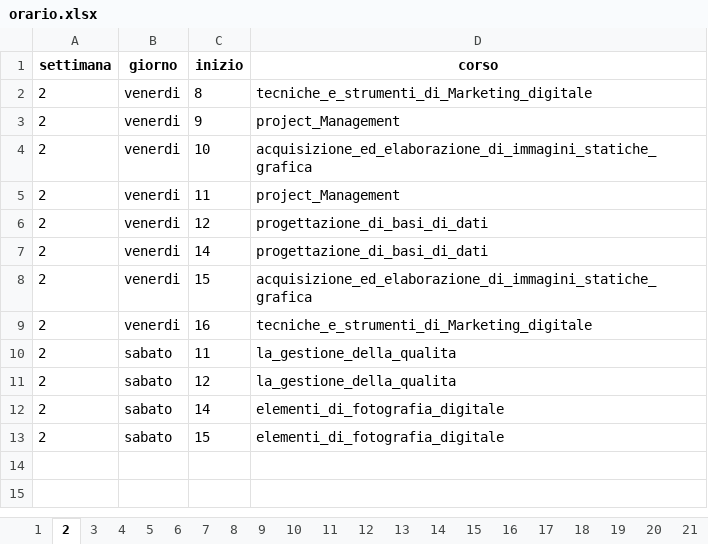
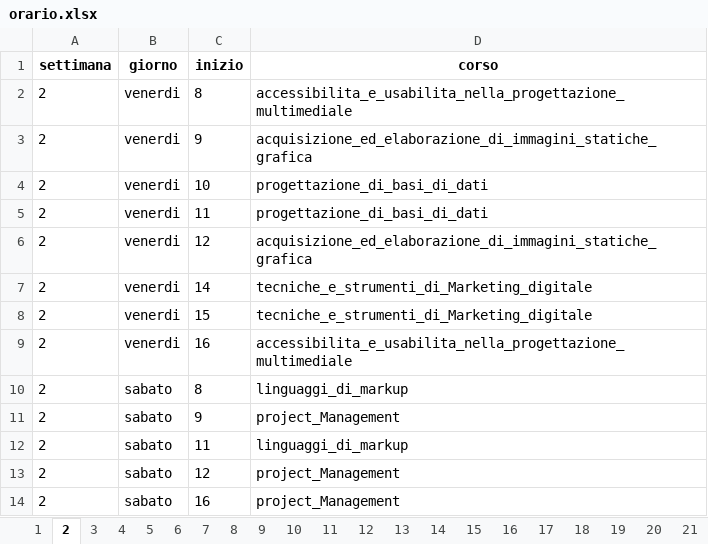
Before and after one commit to Pep12345/ialab, an Excel workbook: Pozzato/asp/orario.xlsx, sheet 2, drawn as a sheet; values as stored, in another font and other column widths than the file's, no borders; removed rows and columns are numbered as before the commit, all else as after; the diff names each change by its address in the sheet, - before the commit and + after, or states it on an @@ line.

```diff
--- a/Pozzato/asp/orario.xlsx (sheet 2)
+++ b/Pozzato/asp/orario.xlsx (sheet 2)
-D2 (corso): tecniche_e_strumenti_di_Marketing_digitale
+D2 (corso): accessibilita_e_usabilita_nella_progettazione_multimediale
-D3 (corso): project_Management
+D3 (corso): acquisizione_ed_elaborazione_di_immagini_statiche_grafica
-D4 (corso): acquisizione_ed_elaborazione_di_immagini_statiche_grafica
+D4 (corso): progettazione_di_basi_di_dati
-D5 (corso): project_Management
+D5 (corso): progettazione_di_basi_di_dati
-D6 (corso): progettazione_di_basi_di_dati
+D6 (corso): acquisizione_ed_elaborazione_di_immagini_statiche_grafica
-D7 (corso): progettazione_di_basi_di_dati
+D7 (corso): tecniche_e_strumenti_di_Marketing_digitale
-D8 (corso): acquisizione_ed_elaborazione_di_immagini_statiche_grafica
+D8 (corso): tecniche_e_strumenti_di_Marketing_digitale
-D9 (corso): tecniche_e_strumenti_di_Marketing_digitale
+D9 (corso): accessibilita_e_usabilita_nella_progettazione_multimediale
+row 10: 2 | sabato | 8 | linguaggi_di_markup
+row 11: 2 | sabato | 9 | project_Management
-D12 (corso): la_gestione_della_qualita
+D12 (corso): linguaggi_di_markup
-D13 (corso): la_gestione_della_qualita
+D13 (corso): project_Management
-C14 (inizio): 14
+C14 (inizio): 16
-D14 (corso): elementi_di_fotografia_digitale
+D14 (corso): project_Management
-row 13: 2 | sabato | 15 | elementi_di_fotografia_digitale
```
Also changed, not shown: sheet 16, sheet 7, sheet 21, sheet 22, sheet 5, sheet 8, 17 more sheets, 1 other file.
